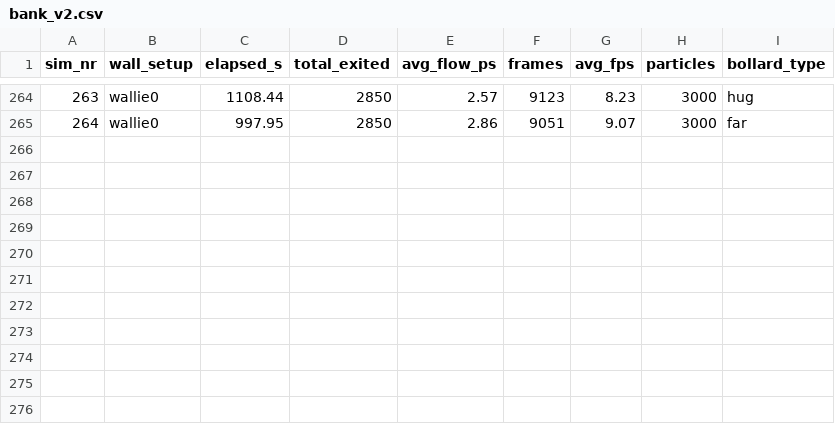
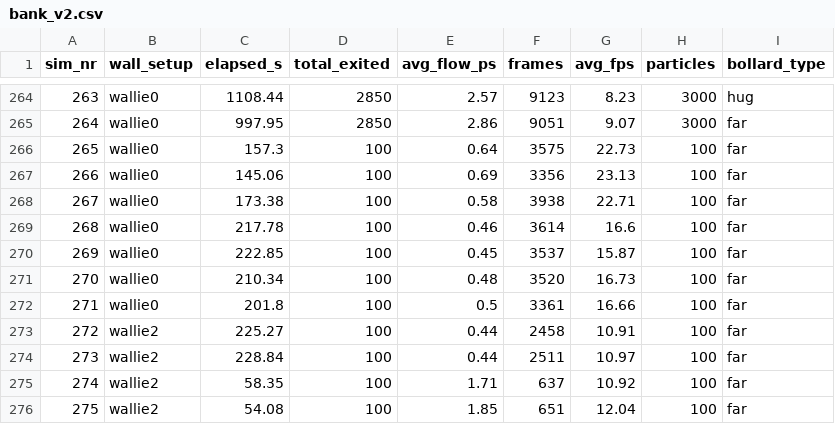
Before and after one commit to stud-diniz/crowdproject, a CSV file: bank_v2.csv, drawn as a sheet; only a part is shown, gaps mark what is left out.

```diff
--- a/bank_v2.csv
+++ b/bank_v2.csv
@@ -265 +265,12 @@ sim_nr,wall_setup,elapsed_s,total_exited,avg_flow_ps,frames,avg_fps,particles,bo
 264,wallie0,997.95,2850,2.86,9051,9.07,3000,far
+265,wallie0,157.3,100,0.64,3575,22.73,100,far
+266,wallie0,145.06,100,0.69,3356,23.13,100,far
+267,wallie0,173.38,100,0.58,3938,22.71,100,far
+268,wallie0,217.78,100,0.46,3614,16.6,100,far
+269,wallie0,222.85,100,0.45,3537,15.87,100,far
+270,wallie0,210.34,100,0.48,3520,16.73,100,far
+271,wallie0,201.8,100,0.5,3361,16.66,100,far
+272,wallie2,225.27,100,0.44,2458,10.91,100,far
+273,wallie2,228.84,100,0.44,2511,10.97,100,far
+274,wallie2,58.35,100,1.71,637,10.92,100,far
+275,wallie2,54.08,100,1.85,651,12.04,100,far
```
Also changed, not shown: 2 other files.
